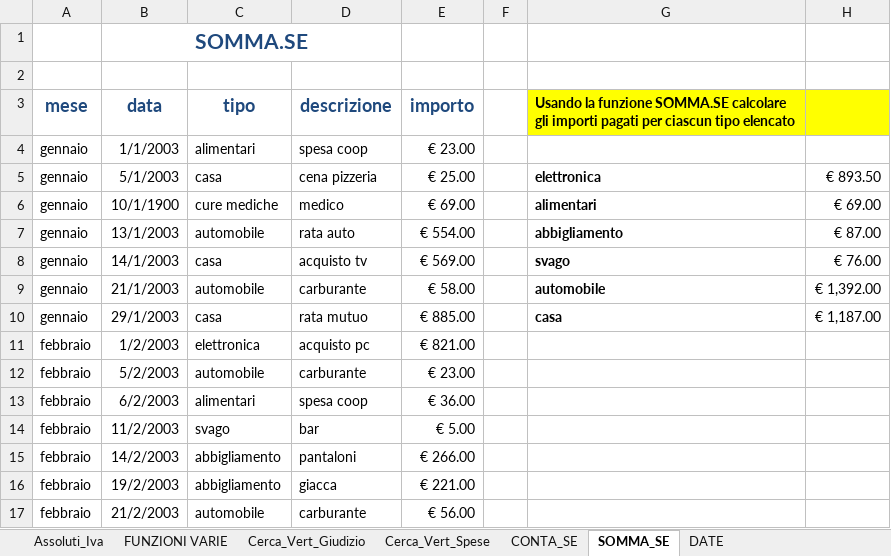
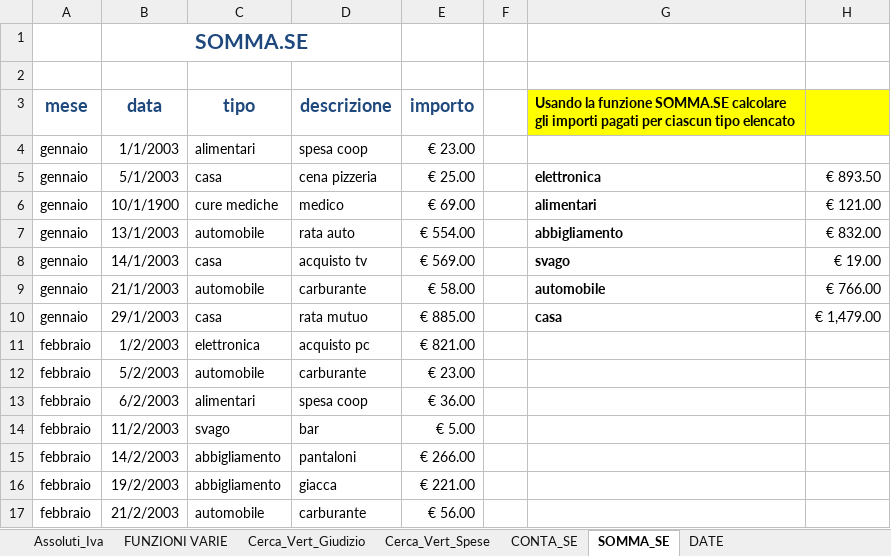
Before and after one commit to Sameer46/EPICODE_EXCEL_DAPT0524, an Excel workbook: W1D1 - ESERCIZIO 1 GITHUB.xlsx, sheet SOMMA_SE, drawn as a sheet; only a part is shown; values as stored, in another font and other column widths than the file's, no borders; the diff names each change by its address in the sheet, - before the commit and + after, or states it on an @@ line.

Commit message:
Update W1D1 - ESERCIZIO 1 GITHUB.xlsx

```diff
--- a/W1D1 - ESERCIZIO 1 GITHUB.xlsx (sheet SOMMA_SE)
+++ b/W1D1 - ESERCIZIO 1 GITHUB.xlsx (sheet SOMMA_SE)
-H6: € 69.00
+H6: € 121.00
-H7: € 87.00
+H7: € 832.00
-H8: € 76.00
+H8: € 19.00
-H9: € 1,392.00
+H9: € 766.00
-H10: € 1,187.00
+H10: € 1,479.00
```
